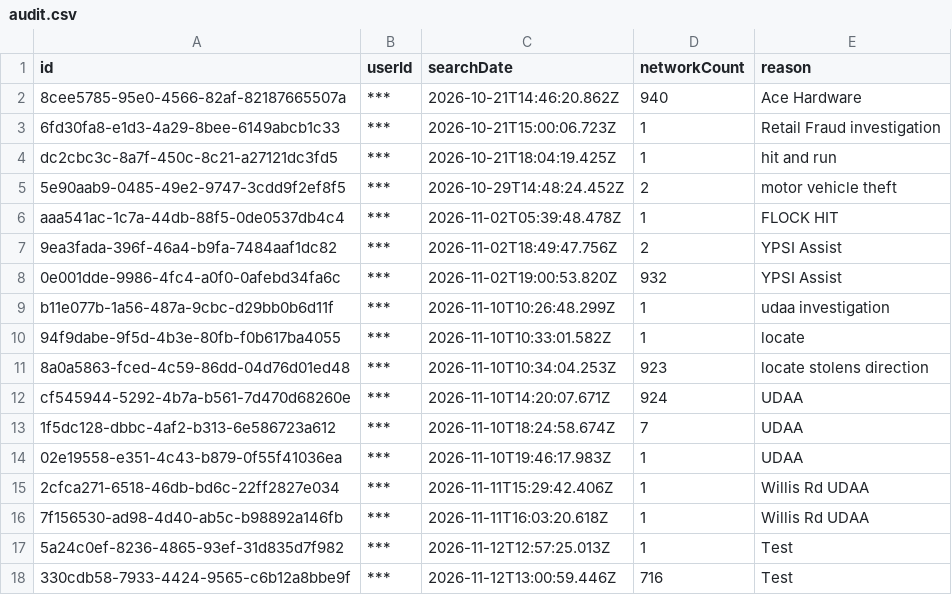
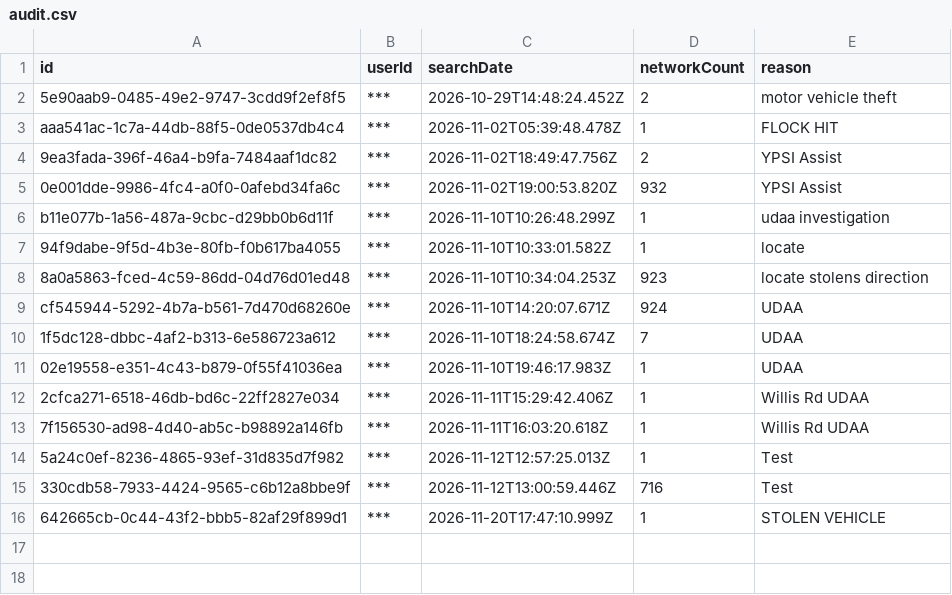
Before and after one commit to Cantica-Systems/mi-flock-transparency, a CSV file: wayne/raw/sumpter-twp-pd/audit.csv, drawn as a sheet.

```diff
--- a/wayne/raw/sumpter-twp-pd/audit.csv
+++ b/wayne/raw/sumpter-twp-pd/audit.csv
@@ -1,5 +1,2 @@
 "id","userId","searchDate","networkCount","reason"
-"8cee5785-95e0-4566-82af-82187665507a","***","2026-10-21T14:46:20.862Z","940","Ace Hardware"
-"6fd30fa8-e1d3-4a29-8bee-6149abcb1c33","***","2026-10-21T15:00:06.723Z","1","Retail Fraud investigation"
-"dc2cbc3c-8a7f-450c-8c21-a27121dc3fd5","***","2026-10-21T18:04:19.425Z","1","hit and run"
 "5e90aab9-0485-49e2-9747-3cdd9f2ef8f5","***","2026-10-29T14:48:24.452Z","2","motor vehicle theft"
@@ -18 +15,2 @@
 "330cdb58-7933-4424-9565-c6b12a8bbe9f","***","2026-11-12T13:00:59.446Z","716","Test"
+"642665cb-0c44-43f2-bbb5-82af29f899d1","***","2026-11-20T17:47:10.999Z","1","STOLEN VEHICLE"
```
Also changed, not shown: wayne/data/sumpter-twp-pd/stats.csv, wayne/data/taylor-city-pd/2026-11.csv, 9 other files.
